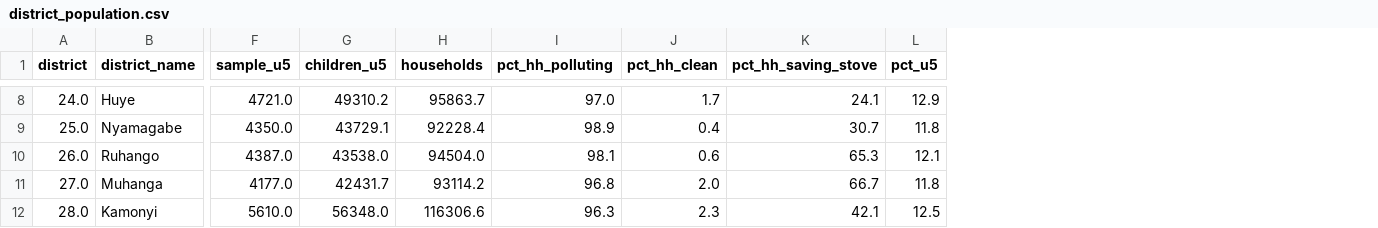
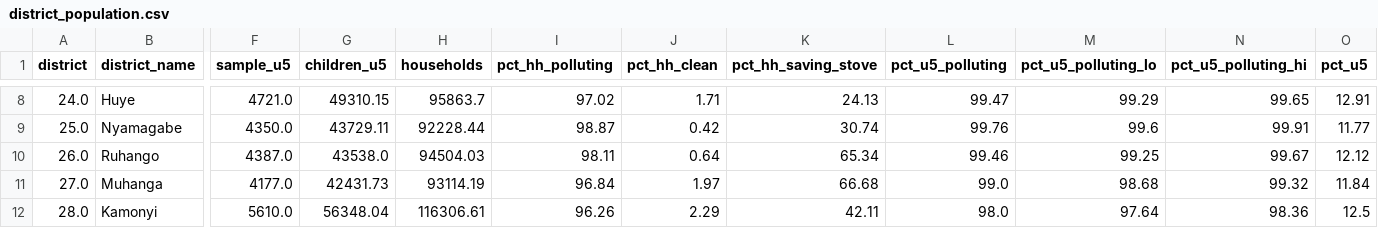
Before and after one commit to Eddydev-ALU/BreathRwanda, a CSV file: outputs/census/district_population.csv, drawn as a sheet; only a part is shown, gaps mark what is left out; addresses are those after the commit; the diff covers the shown part only; the diff names each change by its address in the sheet, - before the commit and + after, or states it on an @@ line.

```diff
--- a/outputs/census/district_population.csv
+++ b/outputs/census/district_population.csv
+column L (pct_u5_polluting), rows 8-12: 99.47 | 99.76 | 99.46 | 99.0 | 98.0
+column M (pct_u5_polluting_lo), rows 8-12: 99.29 | 99.6 | 99.25 | 98.68 | 97.64
+column N (pct_u5_polluting_hi), rows 8-12: 99.65 | 99.91 | 99.67 | 99.32 | 98.36
-G8 (children_u5): 49310.2
+G8 (children_u5): 49310.15
-I8 (pct_hh_polluting): 97.0
+I8 (pct_hh_polluting): 97.02
-J8 (pct_hh_clean): 1.7
+J8 (pct_hh_clean): 1.71
-K8 (pct_hh_saving_stove): 24.1
+K8 (pct_hh_saving_stove): 24.13
-O8 (pct_u5): 12.9
+O8 (pct_u5): 12.91
-G9 (children_u5): 43729.1
+G9 (children_u5): 43729.11
-H9 (households): 92228.4
+H9 (households): 92228.44
-I9 (pct_hh_polluting): 98.9
+I9 (pct_hh_polluting): 98.87
-J9 (pct_hh_clean): 0.4
+J9 (pct_hh_clean): 0.42
-K9 (pct_hh_saving_stove): 30.7
+K9 (pct_hh_saving_stove): 30.74
-O9 (pct_u5): 11.8
+O9 (pct_u5): 11.77
-H10 (households): 94504.0
+H10 (households): 94504.03
-I10 (pct_hh_polluting): 98.1
+I10 (pct_hh_polluting): 98.11
-J10 (pct_hh_clean): 0.6
+J10 (pct_hh_clean): 0.64
-K10 (pct_hh_saving_stove): 65.3
+K10 (pct_hh_saving_stove): 65.34
-O10 (pct_u5): 12.1
+O10 (pct_u5): 12.12
-G11 (children_u5): 42431.7
+G11 (children_u5): 42431.73
-H11 (households): 93114.2
+H11 (households): 93114.19
-I11 (pct_hh_polluting): 96.8
+I11 (pct_hh_polluting): 96.84
-J11 (pct_hh_clean): 2.0
+J11 (pct_hh_clean): 1.97
-K11 (pct_hh_saving_stove): 66.7
+K11 (pct_hh_saving_stove): 66.68
-O11 (pct_u5): 11.8
+O11 (pct_u5): 11.84
-G12 (children_u5): 56348.0
+G12 (children_u5): 56348.04
-H12 (households): 116306.6
+H12 (households): 116306.61
-I12 (pct_hh_polluting): 96.3
+I12 (pct_hh_polluting): 96.26
-J12 (pct_hh_clean): 2.3
+J12 (pct_hh_clean): 2.29
-K12 (pct_hh_saving_stove): 42.1
+K12 (pct_hh_saving_stove): 42.11
```
Also changed, not shown: 133 edited cells elsewhere in this file, outputs/district/district_index.csv, 8 other files.
